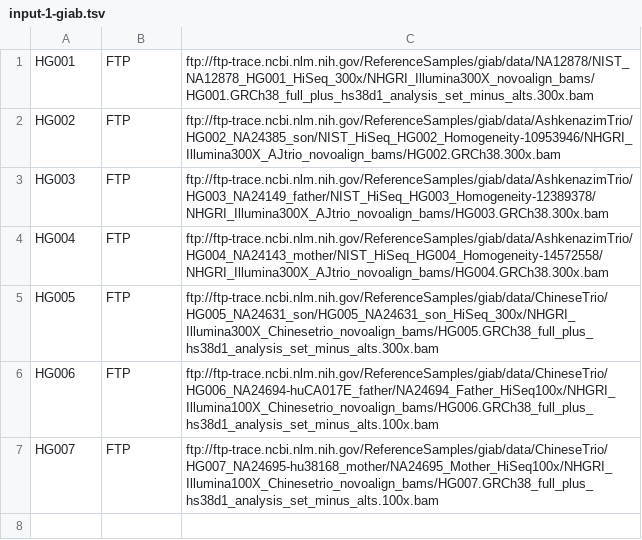
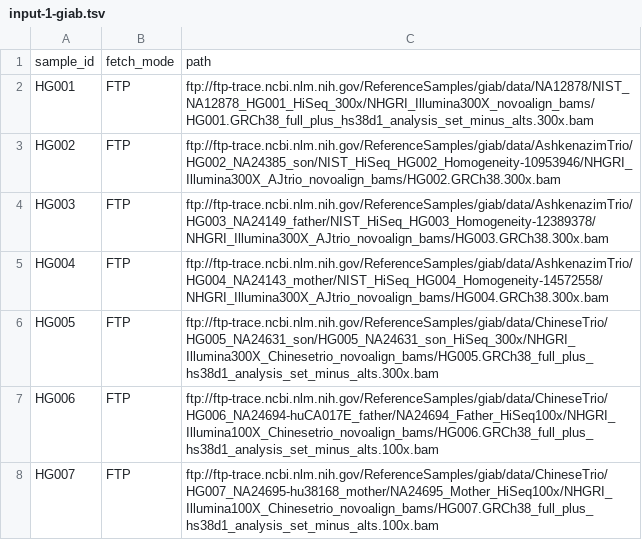
Before and after one commit to CINECA-project/wp4-federated-joint-cohort-analysis, a TSV file: 4.3-pipelines/demonstrators/4.3.1-genotyping/input-1-giab.tsv, drawn as a sheet.

Commit message:
Implement base fetching & FTP via samtools

```diff
--- a/4.3-pipelines/demonstrators/4.3.1-genotyping/input-1-giab.tsv
+++ b/4.3-pipelines/demonstrators/4.3.1-genotyping/input-1-giab.tsv
@@ -1 +1,2 @@
+sample_id	fetch_mode	path
 HG001	FTP	ftp://ftp-trace.ncbi.nlm.nih.gov/ReferenceSamples/giab/data/NA12878/NIST_NA12878_HG001_HiSeq_300x/NHGRI_Illumina300X_novoalign_bams/HG001.GRCh38_full_plus_hs38d1_analysis_set_minus_alts.300x.bam
```
Also changed, not shown: 2 other files.
